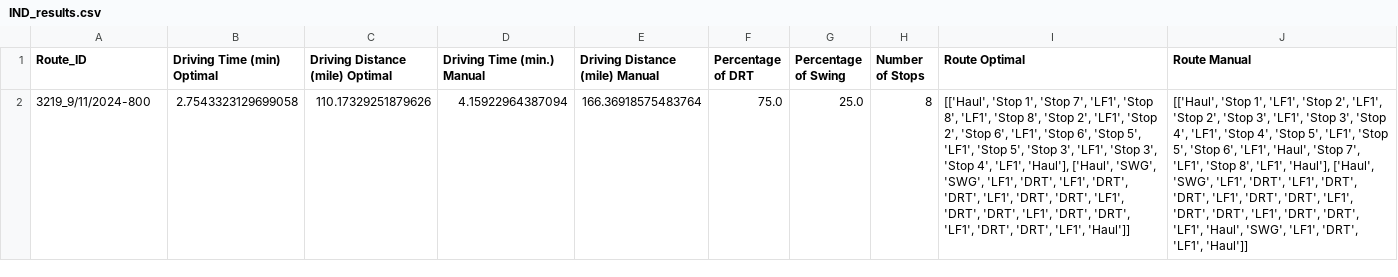
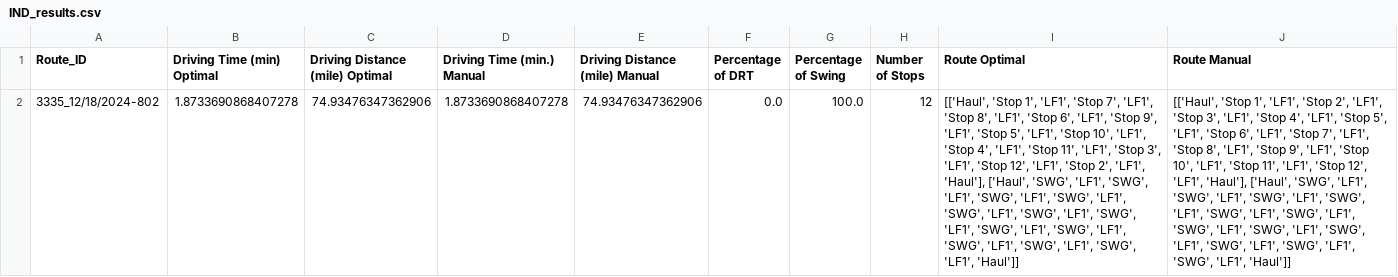
Before and after one commit to aimaster-dev/lc-routing-optimization-backend, a CSV file: IND_results.csv, drawn as a sheet; removed rows and columns are numbered as before the commit, all else as after; the diff names each change by its address in the sheet, - before the commit and + after, or states it on an @@ line.

```diff
--- a/IND_results.csv
+++ b/IND_results.csv
-row 2: 3219_9/11/2024-800 | 2.7543323129699058 | 110.17329251879626 | 4.15922964387094 | 166.36918575483764 | 75.0 | 25.0 | 8 | [['Haul', 'Stop 1', 'Stop 7', 'LF1', 'Stop 8', 'LF1', 'Stop 8', 'Stop 2', 'LF1', 'Stop 2', 'Stop 6', 'LF1', 'Stop 6', 'Stop 5', 'LF1', 'Stop 5', 'Stop 3', 'LF1', 'Stop 3', 'Stop 4', 'LF1', 'Haul'], ['Haul', 'SWG', 'SWG', 'LF1', 'DRT', 'LF1', 'DRT', 'DRT', 'LF1', 'DRT', 'DRT', 'LF1', 'DRT', 'DRT', 'LF1', 'DRT', 'DRT', 'LF1', 'DRT', 'DRT', 'LF1', 'Haul']] | [['Haul', 'Stop 1', 'LF1', 'Stop 2', 'LF1', 'Stop 2', 'Stop 3', 'LF1', 'Stop 3', 'Stop 4', 'LF1', 'Stop 4', 'Stop 5', 'LF1', 'Stop 5', 'Stop 6', 'LF1', 'Haul', 'Stop 7', 'LF1', 'Stop 8', 'LF1', 'Haul'], ['Haul', 'SWG', 'LF1', 'DRT', 'LF1', 'DRT', 'DRT', 'LF1', 'DRT', 'DRT', 'LF1', 'DRT', 'DRT', 'LF1', 'DRT', 'DRT', 'LF1', 'Haul', 'SWG', 'LF1', 'DRT', 'LF1', 'Haul']]
+row 2: 3335_12/18/2024-802 | 1.8733690868407278 | 74.93476347362906 | 1.8733690868407278 | 74.93476347362906 | 0.0 | 100.0 | 12 | [['Haul', 'Stop 1', 'LF1', 'Stop 7', 'LF1', 'Stop 8', 'LF1', 'Stop 6', 'LF1', 'Stop 9', 'LF1', 'Stop 5', 'LF1', 'Stop 10', 'LF1', 'Stop 4', 'LF1', 'Stop 11', 'LF1', 'Stop 3', 'LF1', 'Stop 12', 'LF1', 'Stop 2', 'LF1', 'Haul'], ['Haul', 'SWG', 'LF1', 'SWG', 'LF1', 'SWG', 'LF1', 'SWG', 'LF1', 'SWG', 'LF1', 'SWG', 'LF1', 'SWG', 'LF1', 'SWG', 'LF1', 'SWG', 'LF1', 'SWG', 'LF1', 'SWG', 'LF1', 'SWG', 'LF1', 'Haul']] | [['Haul', 'Stop 1', 'LF1', 'Stop 2', 'LF1', 'Stop 3', 'LF1', 'Stop 4', 'LF1', 'Stop 5', 'LF1', 'Stop 6', 'LF1', 'Stop 7', 'LF1', 'Stop 8', 'LF1', 'Stop 9', 'LF1', 'Stop 10', 'LF1', 'Stop 11', 'LF1', 'Stop 12', 'LF1', 'Haul'], ['Haul', 'SWG', 'LF1', 'SWG', 'LF1', 'SWG', 'LF1', 'SWG', 'LF1', 'SWG', 'LF1', 'SWG', 'LF1', 'SWG', 'LF1', 'SWG', 'LF1', 'SWG', 'LF1', 'SWG', 'LF1', 'SWG', 'LF1', 'SWG', 'LF1', 'Haul']]
```
Also changed, not shown: Benefits_new_data.csv, sequence_row.csv, 9 other files.
